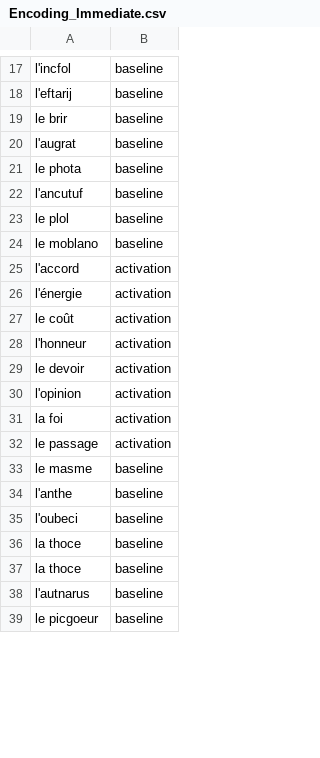
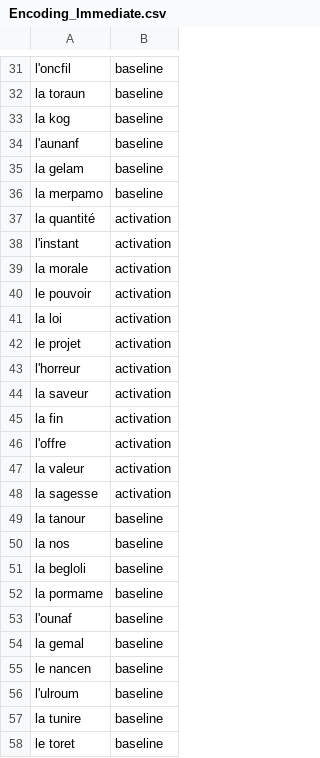
Before and after one commit to benoitberanger/MEMOBRAIN_stim_ptb3, a CSV file: +TASK/+Language/Encoding_Immediate.csv, drawn as a sheet; only a part is shown, gaps mark what is left out; removed rows and columns are numbered as before the commit, all else as after; the diff covers the shown part only; the diff names each change by its address in the sheet, - before the commit and + after, or states it on an @@ line.

```diff
--- a/+TASK/+Language/Encoding_Immediate.csv
+++ b/+TASK/+Language/Encoding_Immediate.csv
-A31: l'incfol
+A31: l'oncfil
-row 18: l'eftarij | baseline
-row 19: le brir | baseline
-A32: l'augrat
+A32: la toraun
-A33: le phota
+A33: la kog
-A34: l'ancutuf
+A34: l'aunanf
-A35: le plol
+A35: la gelam
-A36: le moblano
+A36: la merpamo
+row 37: la quantité | activation
+row 38: l'instant | activation
-A39: l'accord
+A39: la morale
-A40: l'énergie
+A40: le pouvoir
+row 41: la loi | activation
-A42: le coût
+A42: le projet
-A43: l'honneur
+A43: l'horreur
-A44: le devoir
+A44: la saveur
-row 30: l'opinion | activation
-A45: la foi
+A45: la fin
+row 46: l'offre | activation
+row 47: la valeur | activation
-A48: le passage
+A48: la sagesse
+row 49: la tanour | baseline
+row 50: la nos | baseline
+row 51: la begloli | baseline
-A52: le masme
+A52: la pormame
-A53: l'anthe
+A53: l'ounaf
-row 35: l'oubeci | baseline
-A54: la thoce
+A54: la gemal
-A55: la thoce
+A55: le nancen
+row 56: l'ulroum | baseline
-A57: l'autnarus
+A57: la tunire
-A58: le picgoeur
+A58: le toret
```
Also changed, not shown: 26 added rows, 3 removed rows and 30 edited cells elsewhere in this file, +TASK/+Language/Encoding_Deferred.csv, 1 other file.
